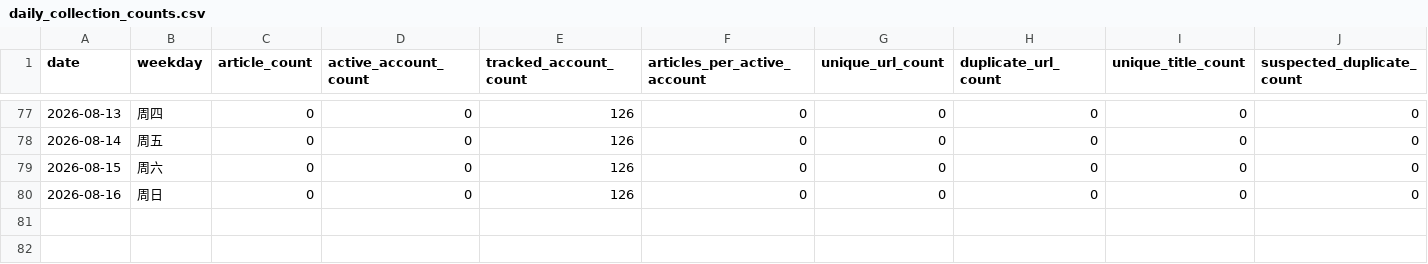
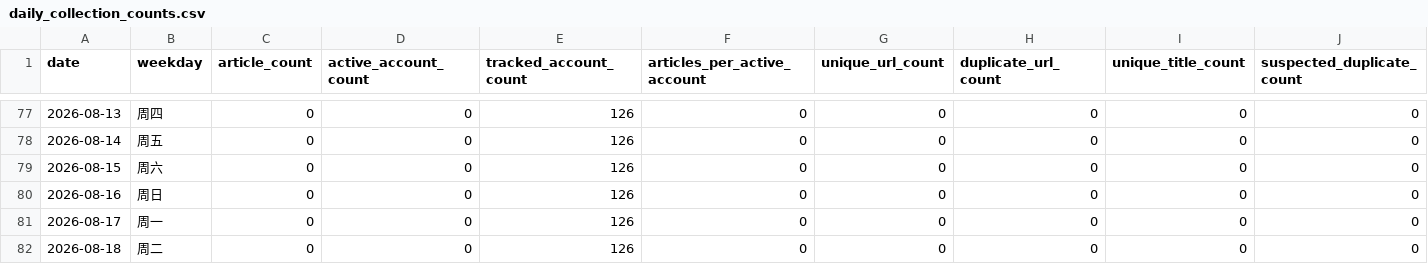
Before and after one commit to wodewoping-png/wechat-daily-news-csv, a CSV file: quality/daily_collection_counts.csv, drawn as a sheet; only a part is shown, gaps mark what is left out; rows hold the shown columns only; the diff names each change by its address in the sheet, - before the commit and + after, or states it on an @@ line.

```diff
--- a/quality/daily_collection_counts.csv
+++ b/quality/daily_collection_counts.csv
+row 81: 2026-08-17 | 周一 | 0 | 0 | 126 | 0 | 0 | 0 | 0 | 0
+row 82: 2026-08-18 | 周二 | 0 | 0 | 126 | 0 | 0 | 0 | 0 | 0
```
Also changed, not shown: 4 other files.
